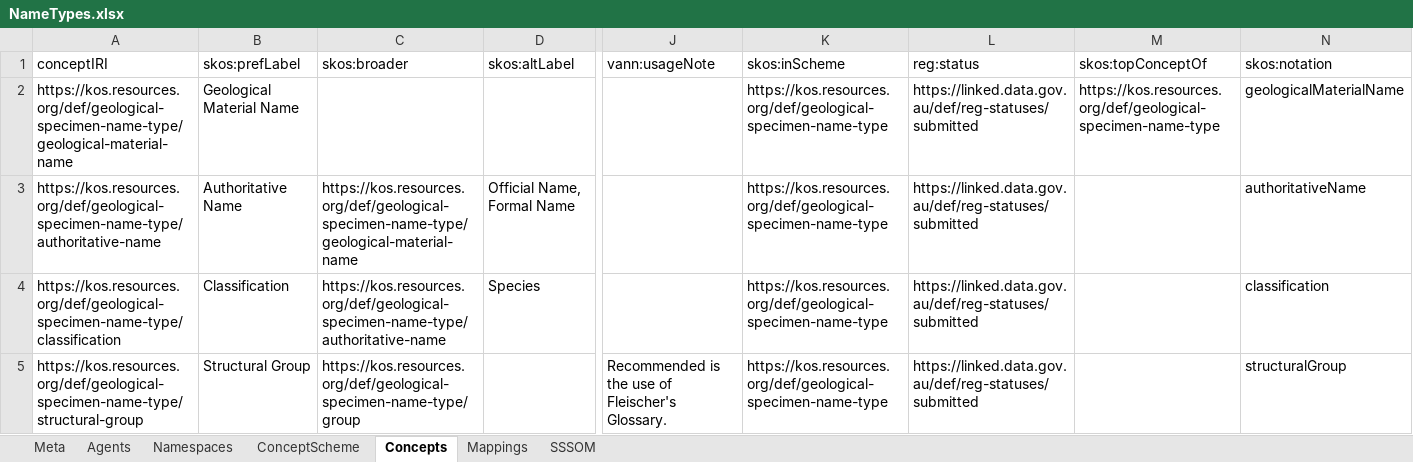
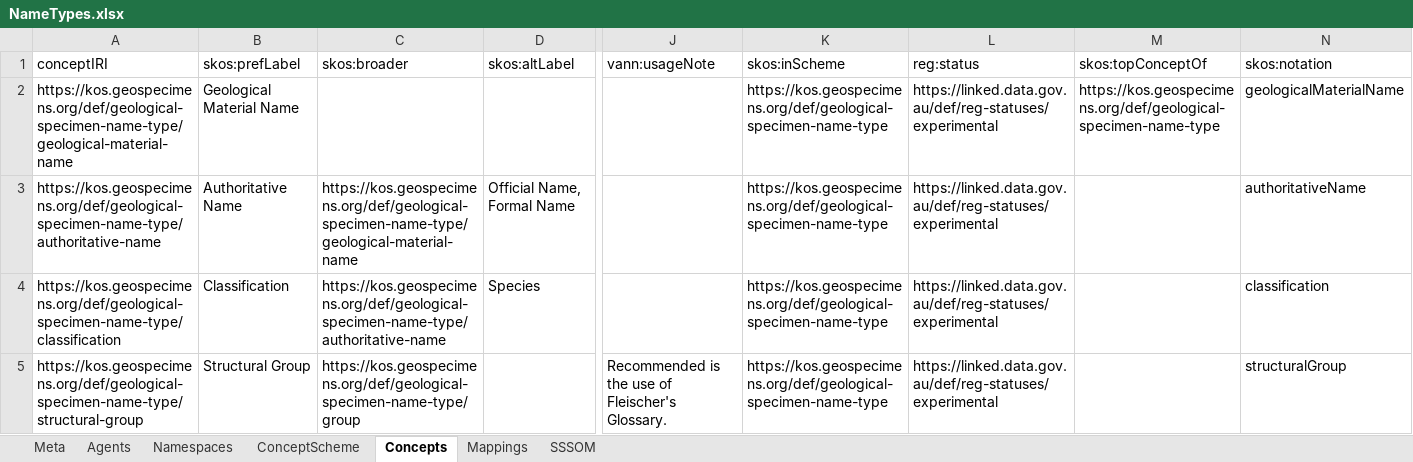
Before and after one commit to ben-norton/vocab-processor, an Excel workbook: sources/xlsx/NameTypes.xlsx, sheet Concepts, drawn as a sheet; only a part is shown, gaps mark what is left out; values as stored, in another font and other column widths than the file's, no borders; the diff covers the shown part only; the diff names each change by its address in the sheet, - before the commit and + after, or states it on an @@ line.

```diff
--- a/sources/xlsx/NameTypes.xlsx (sheet Concepts)
+++ b/sources/xlsx/NameTypes.xlsx (sheet Concepts)
-A2 (conceptIRI): https://kos.resources.org/def/geological-specimen-name-type/geological-material-name
+A2 (conceptIRI): https://kos.geospecimens.org/def/geological-specimen-name-type/geological-material-name
-K2:K5 (skos:inScheme): https://kos.resources.org/def/geological-specimen-name-type
+K2:K5 (skos:inScheme): https://kos.geospecimens.org/def/geological-specimen-name-type
-L2:L5 (reg:status): https://linked.data.gov.au/def/reg-statuses/submitted
+L2:L5 (reg:status): https://linked.data.gov.au/def/reg-statuses/experimental
-M2 (skos:topConceptOf): https://kos.resources.org/def/geological-specimen-name-type
+M2 (skos:topConceptOf): https://kos.geospecimens.org/def/geological-specimen-name-type
-A3 (conceptIRI): https://kos.resources.org/def/geological-specimen-name-type/authoritative-name
+A3 (conceptIRI): https://kos.geospecimens.org/def/geological-specimen-name-type/authoritative-name
-C3 (skos:broader): https://kos.resources.org/def/geological-specimen-name-type/geological-material-name
+C3 (skos:broader): https://kos.geospecimens.org/def/geological-specimen-name-type/geological-material-name
-A4 (conceptIRI): https://kos.resources.org/def/geological-specimen-name-type/classification
+A4 (conceptIRI): https://kos.geospecimens.org/def/geological-specimen-name-type/classification
-C4 (skos:broader): https://kos.resources.org/def/geological-specimen-name-type/authoritative-name
+C4 (skos:broader): https://kos.geospecimens.org/def/geological-specimen-name-type/authoritative-name
-A5 (conceptIRI): https://kos.resources.org/def/geological-specimen-name-type/structural-group
+A5 (conceptIRI): https://kos.geospecimens.org/def/geological-specimen-name-type/structural-group
-C5 (skos:broader): https://kos.resources.org/def/geological-specimen-name-type/group
+C5 (skos:broader): https://kos.geospecimens.org/def/geological-specimen-name-type/group
```
Also changed, not shown: 3 added rows and 52 edited cells elsewhere in this sheet, sheet SSSOM, sheet Mappings, sheet ConceptScheme, sheet Agents, sheet Namespaces, sheet Meta, 7 other files.
